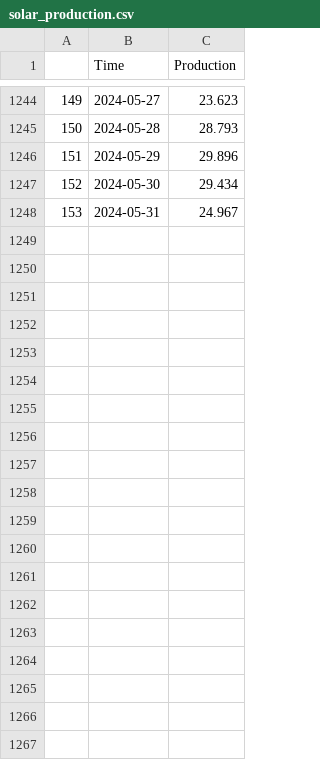
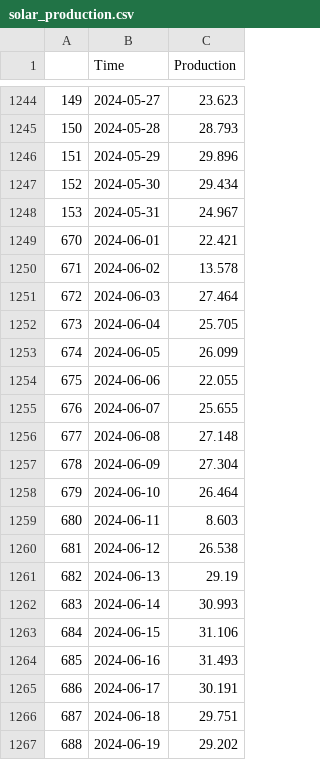
Before and after one commit to indapa/SolarProduction, a CSV file: solar_production.csv, drawn as a sheet; only a part is shown, gaps mark what is left out; the diff covers the shown part only; the diff names each change by its address in the sheet, - before the commit and + after, or states it on an @@ line.

Commit message:
added June 2024 data

```diff
--- a/solar_production.csv
+++ b/solar_production.csv
+row 1249: 670 | 2024-06-01 | 22.421
+row 1250: 671 | 2024-06-02 | 13.578
+row 1251: 672 | 2024-06-03 | 27.464
+row 1252: 673 | 2024-06-04 | 25.705
+row 1253: 674 | 2024-06-05 | 26.099
+row 1254: 675 | 2024-06-06 | 22.055
+row 1255: 676 | 2024-06-07 | 25.655
+row 1256: 677 | 2024-06-08 | 27.148
+row 1257: 678 | 2024-06-09 | 27.304
+row 1258: 679 | 2024-06-10 | 26.464
+row 1259: 680 | 2024-06-11 | 8.603
+row 1260: 681 | 2024-06-12 | 26.538
+row 1261: 682 | 2024-06-13 | 29.19
+row 1262: 683 | 2024-06-14 | 30.993
+row 1263: 684 | 2024-06-15 | 31.106
+row 1264: 685 | 2024-06-16 | 31.493
+row 1265: 686 | 2024-06-17 | 30.191
+row 1266: 687 | 2024-06-18 | 29.751
+row 1267: 688 | 2024-06-19 | 29.202
```
Also changed, not shown: 11 added rows and row numbers in column A elsewhere in this file.
